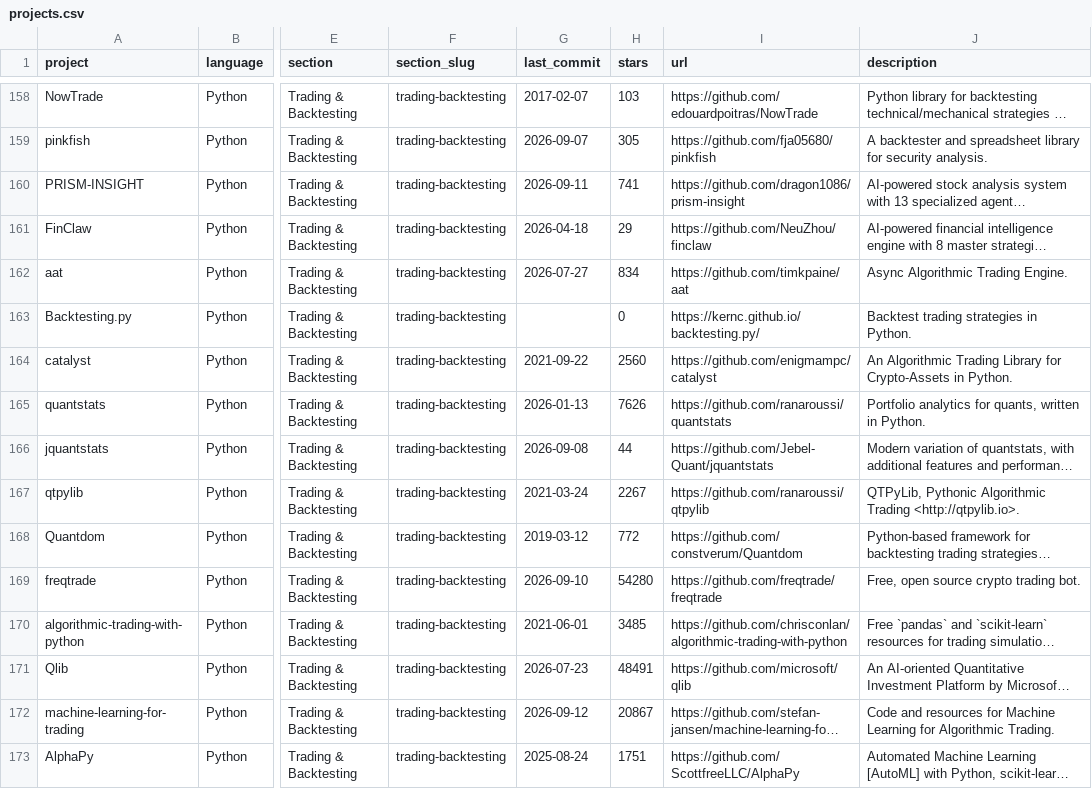
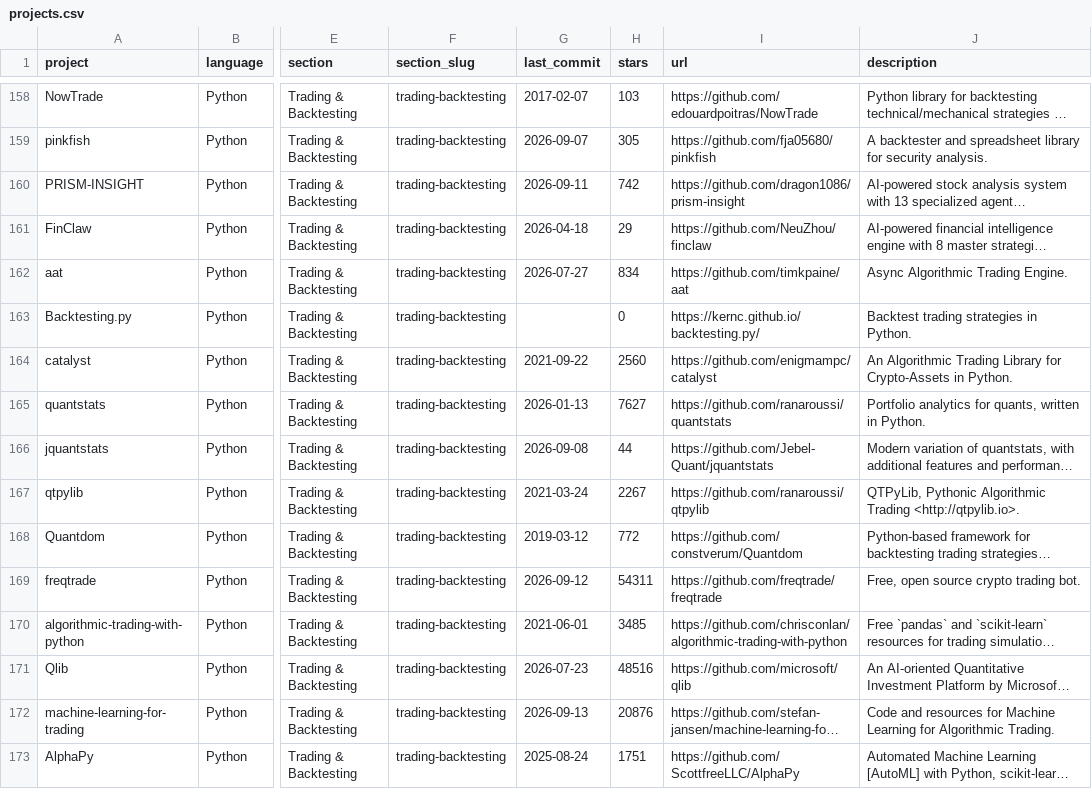
Before and after one commit to anselmoaraujo/awesome-quant, a CSV file: projects.csv, drawn as a sheet; only a part is shown, gaps mark what is left out; long unchanged cells end in …; the diff covers the shown part only; the diff names each change by its address in the sheet, - before the commit and + after, or states it on an @@ line.

```diff
--- a/projects.csv
+++ b/projects.csv
-H160 (stars): 741
+H160 (stars): 742
-H165 (stars): 7626
+H165 (stars): 7627
-G169 (last_commit): 2026-09-10
+G169 (last_commit): 2026-09-12
-H169 (stars): 54280
+H169 (stars): 54311
-H171 (stars): 48491
+H171 (stars): 48516
-G172 (last_commit): 2026-09-12
+G172 (last_commit): 2026-09-13
-H172 (stars): 20867
+H172 (stars): 20876
```
Also changed, not shown: 118 edited cells elsewhere in this file, 1 other file.
